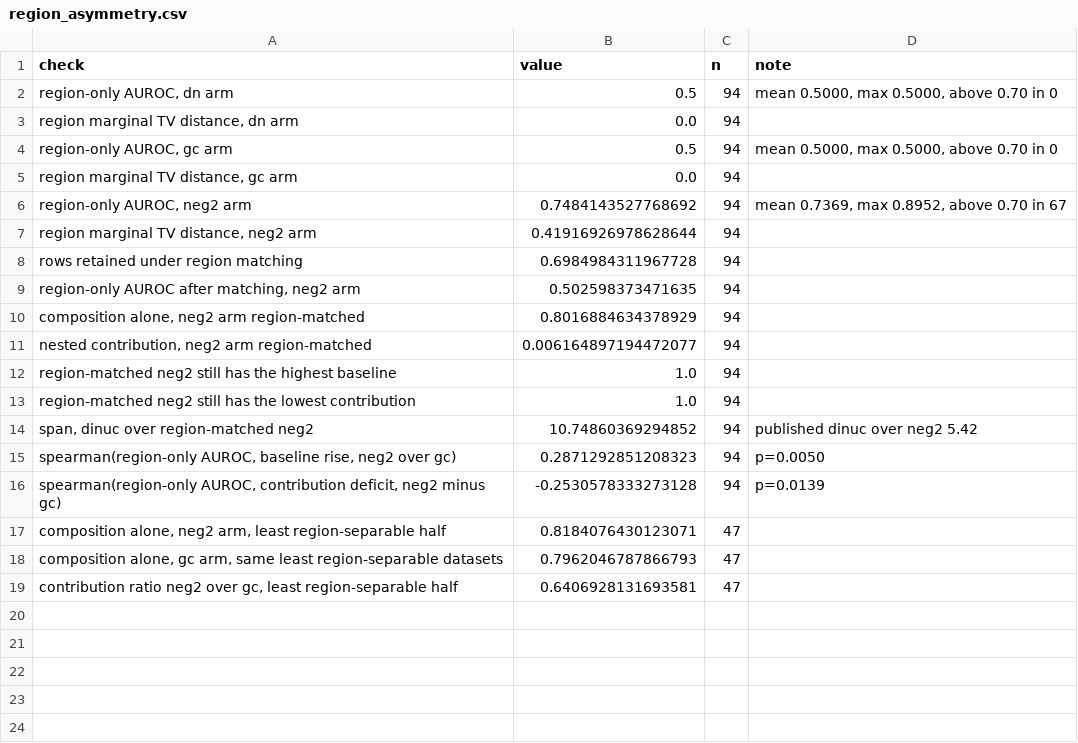
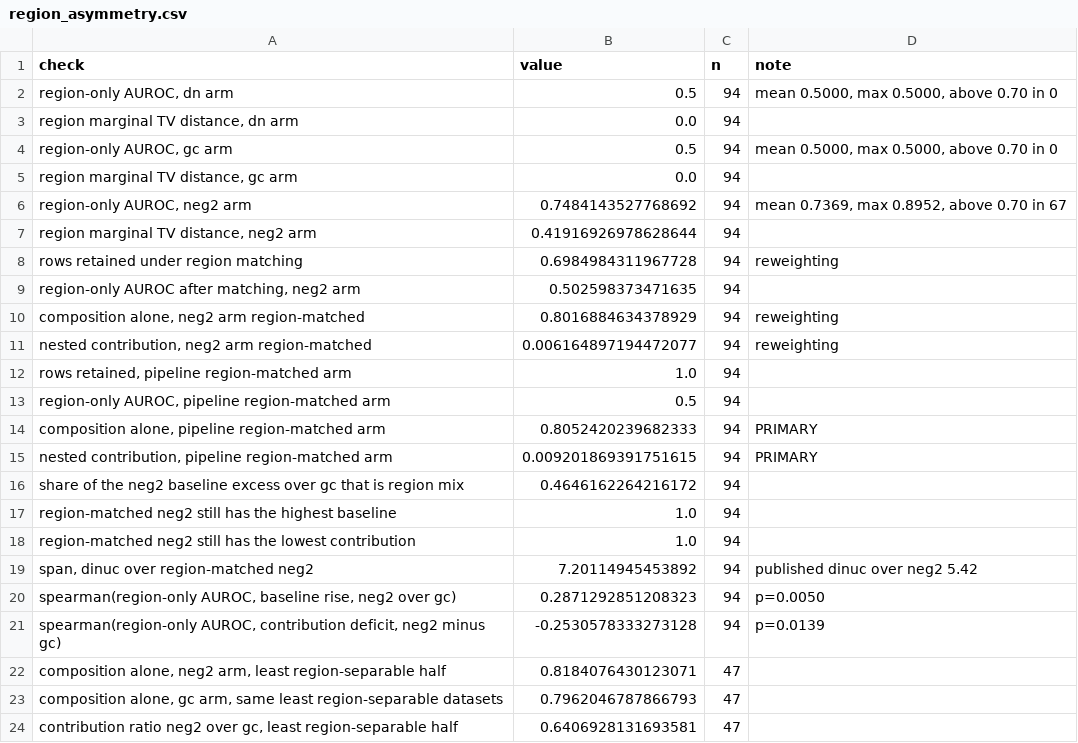
Before and after one commit to NirmalKumar31/rbp-protocol-calibration, a CSV file: results/tables/region_asymmetry.csv, drawn as a sheet.

```diff
--- a/results/tables/region_asymmetry.csv
+++ b/results/tables/region_asymmetry.csv
@@ -7,9 +7,14 @@ check,value,n,note
 "region marginal TV distance, neg2 arm",0.41916926978628644,94,
-rows retained under region matching,0.6984984311967728,94,
+rows retained under region matching,0.6984984311967728,94,reweighting
 "region-only AUROC after matching, neg2 arm",0.502598373471635,94,
-"composition alone, neg2 arm region-matched",0.8016884634378929,94,
-"nested contribution, neg2 arm region-matched",0.006164897194472077,94,
+"composition alone, neg2 arm region-matched",0.8016884634378929,94,reweighting
+"nested contribution, neg2 arm region-matched",0.006164897194472077,94,reweighting
+"rows retained, pipeline region-matched arm",1.0,94,
+"region-only AUROC, pipeline region-matched arm",0.5,94,
+"composition alone, pipeline region-matched arm",0.8052420239682333,94,PRIMARY
+"nested contribution, pipeline region-matched arm",0.009201869391751615,94,PRIMARY
+share of the neg2 baseline excess over gc that is region mix,0.4646162264216172,94,
 region-matched neg2 still has the highest baseline,1.0,94,
 region-matched neg2 still has the lowest contribution,1.0,94,
-"span, dinuc over region-matched neg2",10.74860369294852,94,published dinuc over neg2 5.42
+"span, dinuc over region-matched neg2",7.20114945453892,94,published dinuc over neg2 5.42
 "spearman(region-only AUROC, baseline rise, neg2 over gc)",0.2871292851208323,94,p=0.0050
```
Also changed, not shown: 13 other files.
